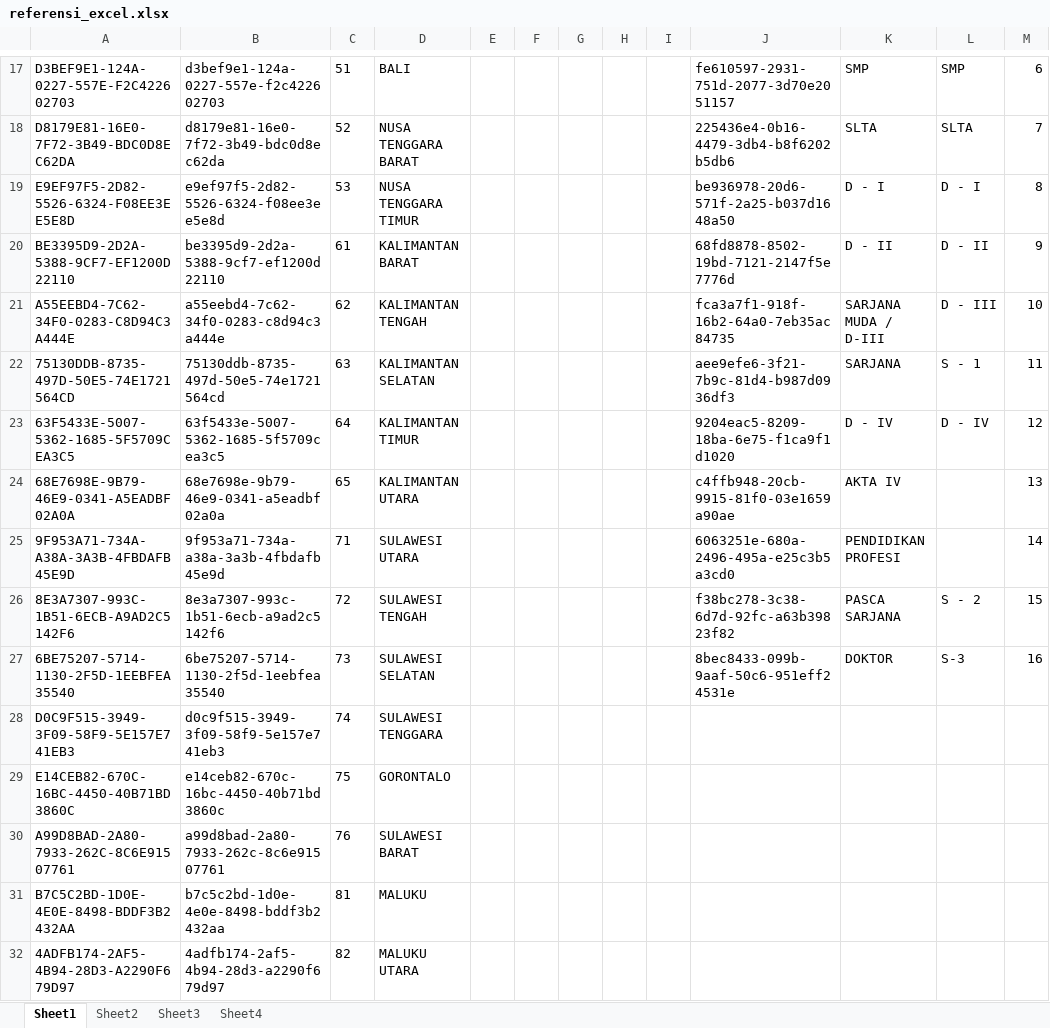
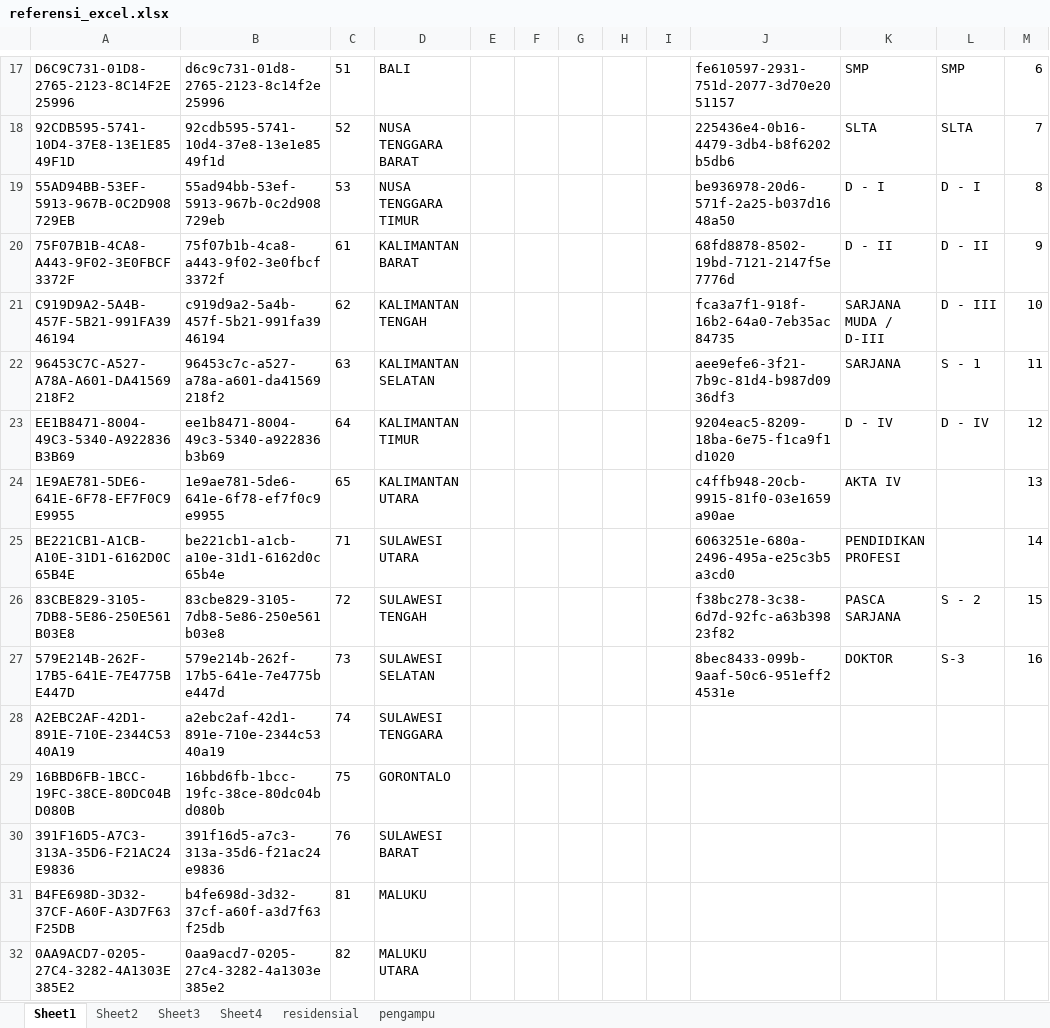
Before and after one commit to arizalnurrohman/laksamana, an Excel workbook: referensi_excel.xlsx, sheet Sheet1, drawn as a sheet; only a part is shown, gaps mark what is left out; values as stored, in another font and other column widths than the file's, no borders; conditional formats not drawn; the diff covers the shown part only; the diff names each change by its address in the sheet, - before the commit and + after, or states it on an @@ line.

```diff
--- a/referensi_excel.xlsx (sheet Sheet1)
+++ b/referensi_excel.xlsx (sheet Sheet1)
+sheet tab: residensial
+sheet tab: pengampu
-A17: D3BEF9E1-124A-0227-557E-F2C422602703
+A17: D6C9C731-01D8-2765-2123-8C14F2E25996
-B17: d3bef9e1-124a-0227-557e-f2c422602703
+B17: d6c9c731-01d8-2765-2123-8c14f2e25996
-A18: D8179E81-16E0-7F72-3B49-BDC0D8EC62DA
+A18: 92CDB595-5741-10D4-37E8-13E1E8549F1D
-B18: d8179e81-16e0-7f72-3b49-bdc0d8ec62da
+B18: 92cdb595-5741-10d4-37e8-13e1e8549f1d
-A19: E9EF97F5-2D82-5526-6324-F08EE3EE5E8D
+A19: 55AD94BB-53EF-5913-967B-0C2D908729EB
-B19: e9ef97f5-2d82-5526-6324-f08ee3ee5e8d
+B19: 55ad94bb-53ef-5913-967b-0c2d908729eb
-A20: BE3395D9-2D2A-5388-9CF7-EF1200D22110
+A20: 75F07B1B-4CA8-A443-9F02-3E0FBCF3372F
-B20: be3395d9-2d2a-5388-9cf7-ef1200d22110
+B20: 75f07b1b-4ca8-a443-9f02-3e0fbcf3372f
-A21: A55EEBD4-7C62-34F0-0283-C8D94C3A444E
+A21: C919D9A2-5A4B-457F-5B21-991FA3946194
-B21: a55eebd4-7c62-34f0-0283-c8d94c3a444e
+B21: c919d9a2-5a4b-457f-5b21-991fa3946194
-A22: 75130DDB-8735-497D-50E5-74E1721564CD
+A22: 96453C7C-A527-A78A-A601-DA41569218F2
-B22: 75130ddb-8735-497d-50e5-74e1721564cd
+B22: 96453c7c-a527-a78a-a601-da41569218f2
-A23: 63F5433E-5007-5362-1685-5F5709CEA3C5
+A23: EE1B8471-8004-49C3-5340-A922836B3B69
-B23: 63f5433e-5007-5362-1685-5f5709cea3c5
+B23: ee1b8471-8004-49c3-5340-a922836b3b69
-A24: 68E7698E-9B79-46E9-0341-A5EADBF02A0A
+A24: 1E9AE781-5DE6-641E-6F78-EF7F0C9E9955
-B24: 68e7698e-9b79-46e9-0341-a5eadbf02a0a
+B24: 1e9ae781-5de6-641e-6f78-ef7f0c9e9955
-A25: 9F953A71-734A-A38A-3A3B-4FBDAFB45E9D
+A25: BE221CB1-A1CB-A10E-31D1-6162D0C65B4E
-B25: 9f953a71-734a-a38a-3a3b-4fbdafb45e9d
+B25: be221cb1-a1cb-a10e-31d1-6162d0c65b4e
-A26: 8E3A7307-993C-1B51-6ECB-A9AD2C5142F6
+A26: 83CBE829-3105-7DB8-5E86-250E561B03E8
-B26: 8e3a7307-993c-1b51-6ecb-a9ad2c5142f6
+B26: 83cbe829-3105-7db8-5e86-250e561b03e8
-A27: 6BE75207-5714-1130-2F5D-1EEBFEA35540
+A27: 579E214B-262F-17B5-641E-7E4775BE447D
-B27: 6be75207-5714-1130-2f5d-1eebfea35540
+B27: 579e214b-262f-17b5-641e-7e4775be447d
-A28: D0C9F515-3949-3F09-58F9-5E157E741EB3
+A28: A2EBC2AF-42D1-891E-710E-2344C5340A19
-B28: d0c9f515-3949-3f09-58f9-5e157e741eb3
+B28: a2ebc2af-42d1-891e-710e-2344c5340a19
-A29: E14CEB82-670C-16BC-4450-40B71BD3860C
+A29: 16BBD6FB-1BCC-19FC-38CE-80DC04BD080B
-B29: e14ceb82-670c-16bc-4450-40b71bd3860c
+B29: 16bbd6fb-1bcc-19fc-38ce-80dc04bd080b
-A30: A99D8BAD-2A80-7933-262C-8C6E91507761
+A30: 391F16D5-A7C3-313A-35D6-F21AC24E9836
-B30: a99d8bad-2a80-7933-262c-8c6e91507761
+B30: 391f16d5-a7c3-313a-35d6-f21ac24e9836
-A31: B7C5C2BD-1D0E-4E0E-8498-BDDF3B2432AA
+A31: B4FE698D-3D32-37CF-A60F-A3D7F63F25DB
-B31: b7c5c2bd-1d0e-4e0e-8498-bddf3b2432aa
+B31: b4fe698d-3d32-37cf-a60f-a3d7f63f25db
-A32: 4ADFB174-2AF5-4B94-28D3-A2290F679D97
+A32: 0AA9ACD7-0205-27C4-3282-4A1303E385E2
-B32: 4adfb174-2af5-4b94-28d3-a2290f679d97
+B32: 0aa9acd7-0205-27c4-3282-4a1303e385e2
```
Also changed, not shown: 42 edited cells elsewhere in this sheet, 10 other files.
